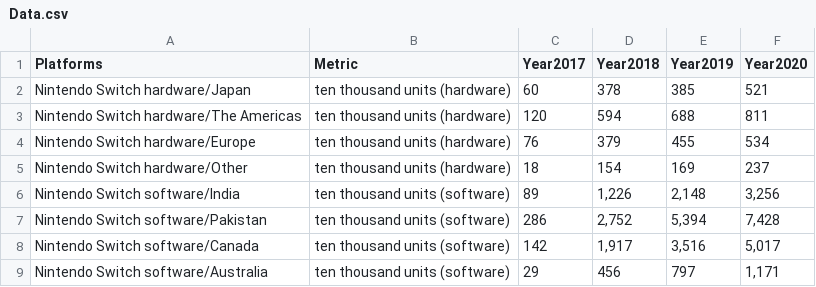
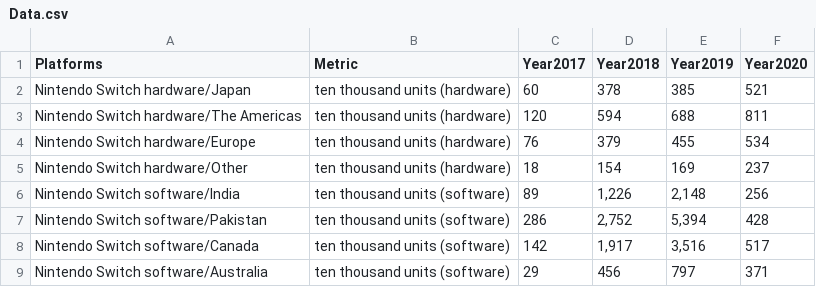
Before and after one commit to Nchhabra-200460595/FinalProjectBDAT1004, a CSV file: Data.csv, drawn as a sheet.

Commit message:
Update Data.csv

```diff
--- a/Data.csv
+++ b/Data.csv
@@ -5,5 +5,5 @@ Nintendo Switch hardware/Europe,ten thousand units (hardware),76,379,455,534
 Nintendo Switch hardware/Other,ten thousand units (hardware),18,154,169,237
-Nintendo Switch software/India,ten thousand units (software),89,"1,226","2,148","3,256"
-Nintendo Switch software/Pakistan,ten thousand units (software),286,"2,752","5,394","7,428"
-Nintendo Switch software/Canada,ten thousand units (software),142,"1,917","3,516","5,017"
-Nintendo Switch software/Australia,ten thousand units (software),29,456,797,"1,171"
+Nintendo Switch software/India,ten thousand units (software),89,"1,226","2,148","256"
+Nintendo Switch software/Pakistan,ten thousand units (software),286,"2,752","5,394","428"
+Nintendo Switch software/Canada,ten thousand units (software),142,"1,917","3,516","517"
+Nintendo Switch software/Australia,ten thousand units (software),29,456,797,"371"
```
